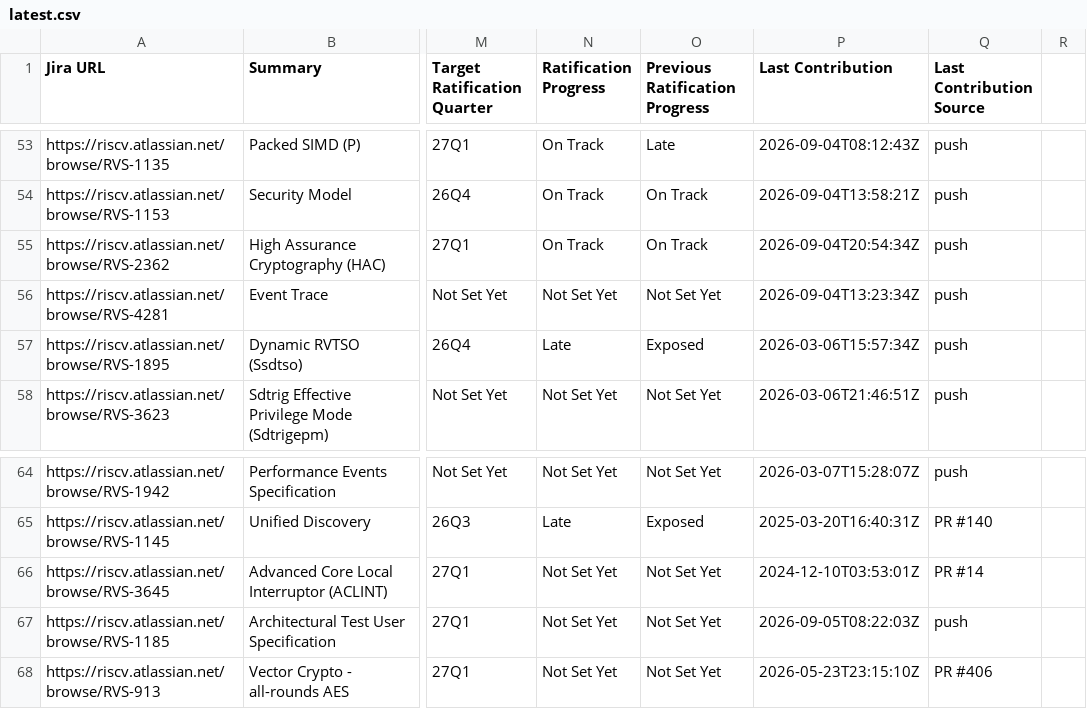
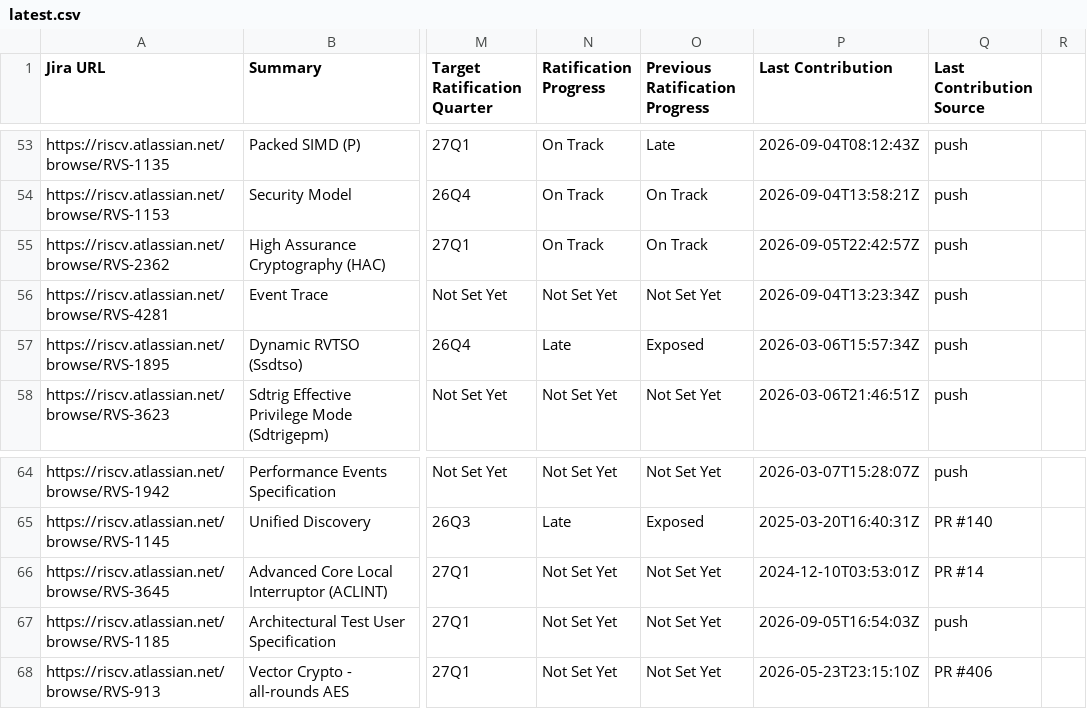
Before and after one commit to riscv/adm-spec-dashboard, a CSV file: web-ui/public/latest.csv, drawn as a sheet; only a part is shown, gaps mark what is left out; the diff names each change by its address in the sheet, - before the commit and + after, or states it on an @@ line.

```diff
--- a/web-ui/public/latest.csv
+++ b/web-ui/public/latest.csv
-P55 (Last Contribution): 2026-09-04T20:54:34Z
+P55 (Last Contribution): 2026-09-05T22:42:57Z
-P67 (Last Contribution): 2026-09-05T08:22:03Z
+P67 (Last Contribution): 2026-09-05T16:54:03Z
```
Also changed, not shown: 1 other file.
